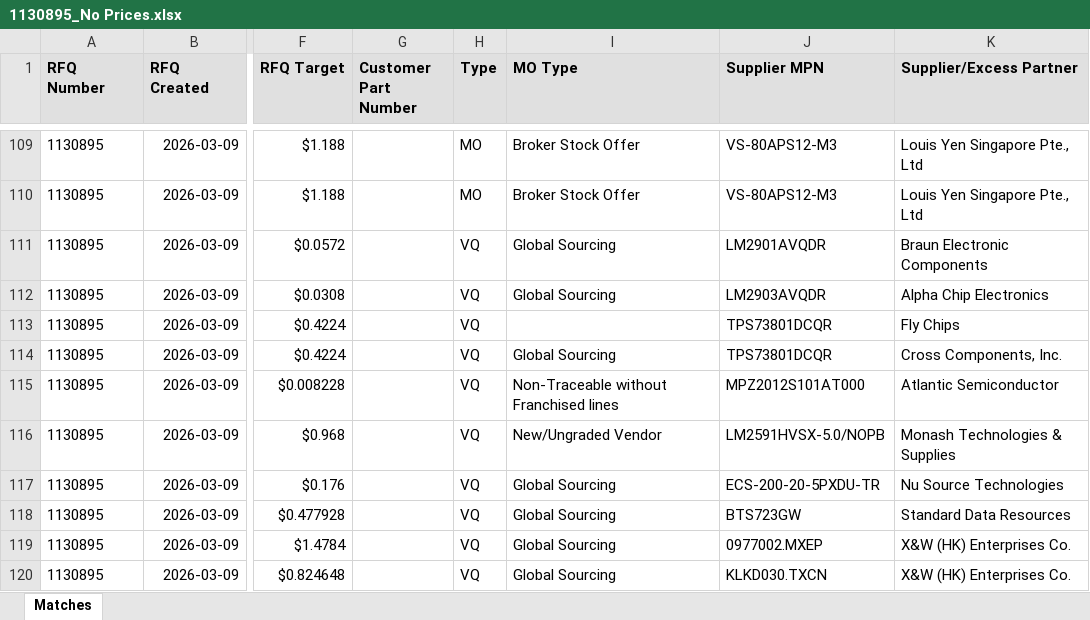
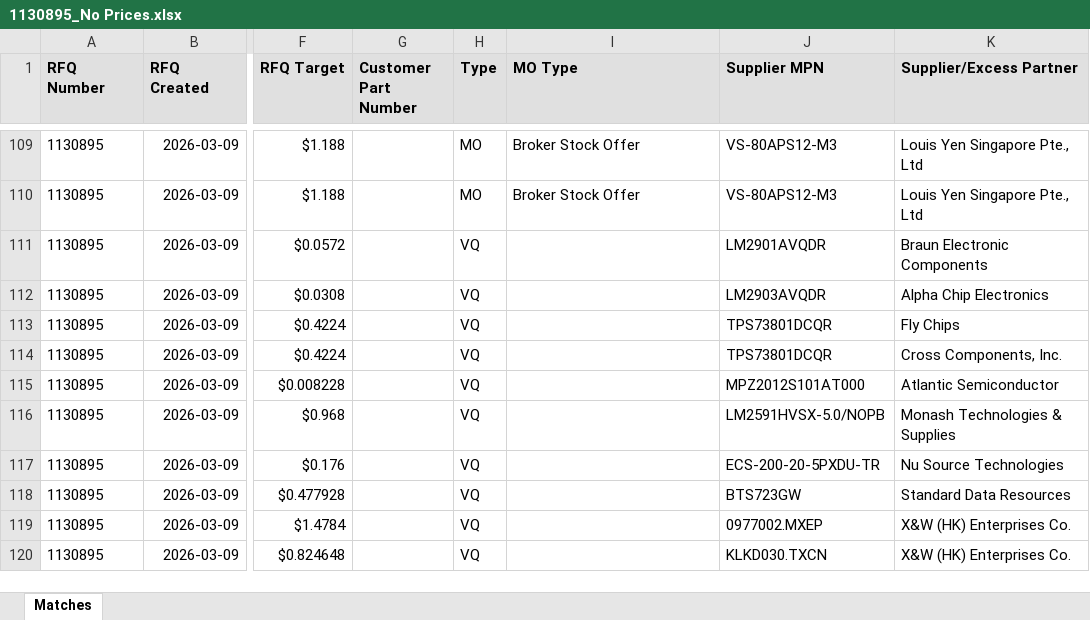
Before and after one commit to AstuteGroup/astute-workinstructions, an Excel workbook: Trading Analysis/Vortex Matches/output/1130895_No Prices.xlsx, sheet Matches, drawn as a sheet; only a part is shown, gaps mark what is left out; values as stored, in another font and other column widths than the file's, no borders; the diff names each change by its address in the sheet, - before the commit and + after, or states it on an @@ line.

```diff
--- a/Trading Analysis/Vortex Matches/output/1130895_No Prices.xlsx (sheet Matches)
+++ b/Trading Analysis/Vortex Matches/output/1130895_No Prices.xlsx (sheet Matches)
-I111:I112 (MO Type): Global Sourcing
+I111:I112 (MO Type): (empty)
-I114 (MO Type): Global Sourcing
+I114 (MO Type): (empty)
-I115 (MO Type): Non-Traceable without Franchised lines
+I115 (MO Type): (empty)
-I116 (MO Type): New/Ungraded Vendor
+I116 (MO Type): (empty)
-I117:I120 (MO Type): Global Sourcing
+I117:I120 (MO Type): (empty)
```
Also changed, not shown: Trading Analysis/Vortex Matches/output/1130895_Good Prices.xlsx, Trading Analysis/Vortex Matches/output/1130895_Stock.xlsx, 1 other file.
